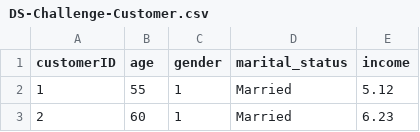
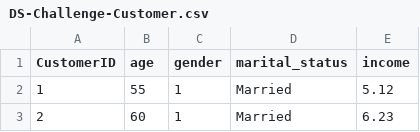
Before and after one commit to fwaafnn/VIE_Kalbe_DataScientist, a CSV file: data-source/DS-Challenge-Customer.csv, drawn as a sheet; only a part is shown.

Commit message:
update data customer

```diff
--- a/data-source/DS-Challenge-Customer.csv
+++ b/data-source/DS-Challenge-Customer.csv
@@ -1,2 +1,2 @@
-customerID,age,gender,marital_status,income
+CustomerID,age,gender,marital_status,income
 1,55,1,Married,5.12
```
